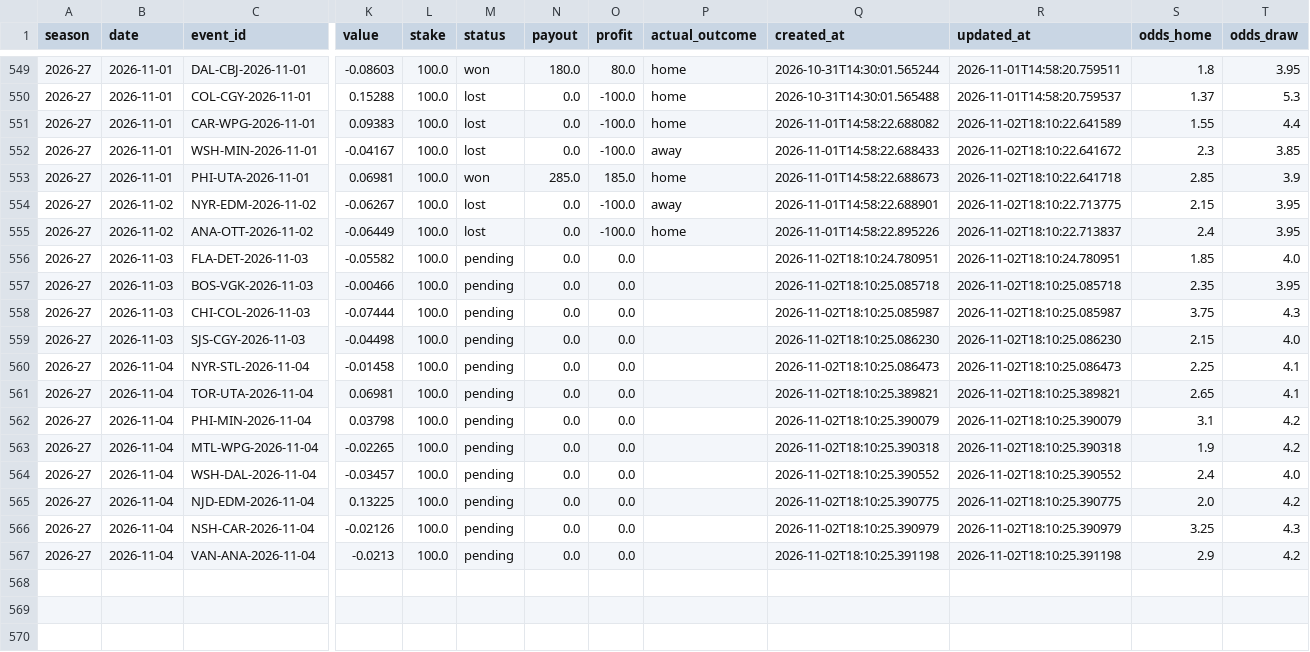
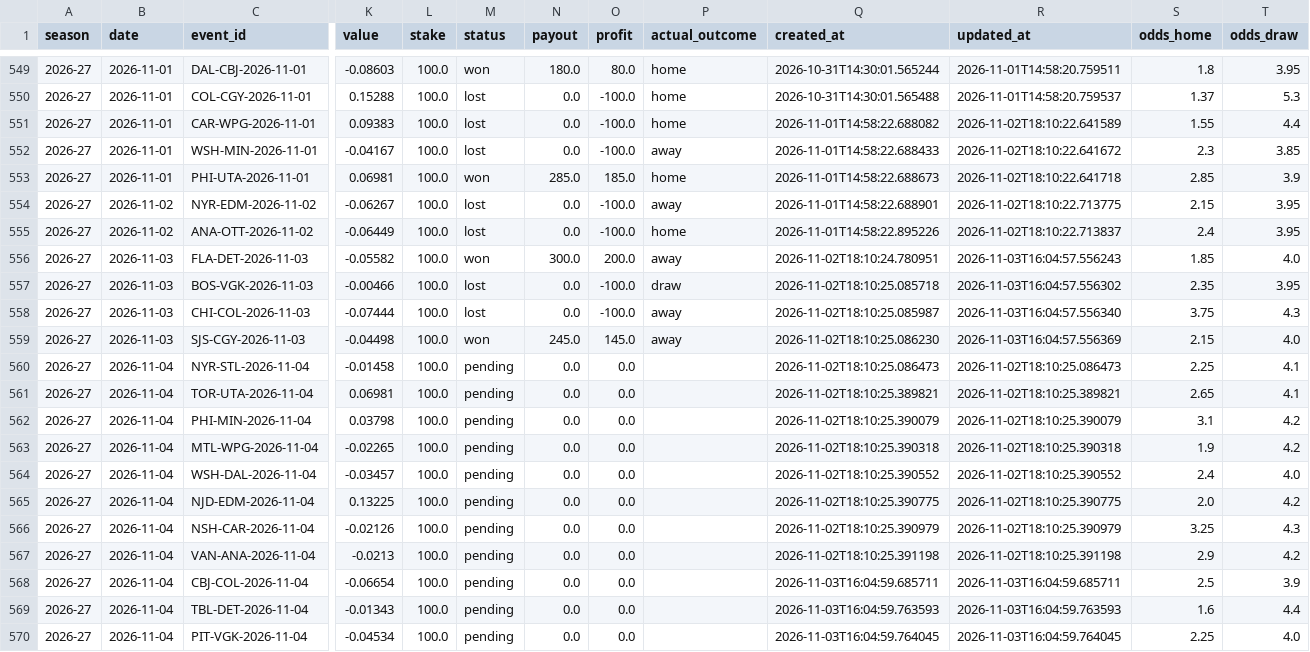
Before and after one commit to egeiran/NHL-ML-Prediction-Model, a CSV file: NHL/data/bet_shadow.csv, drawn as a sheet; only a part is shown, gaps mark what is left out; rows hold the shown columns only; the diff names each change by its address in the sheet, - before the commit and + after, or states it on an @@ line.

```diff
--- a/NHL/data/bet_shadow.csv
+++ b/NHL/data/bet_shadow.csv
-M556 (status): pending
+M556 (status): won
-N556 (payout): 0.0
+N556 (payout): 300.0
-O556 (profit): 0.0
+O556 (profit): 200.0
-P556 (actual_outcome): (empty)
+P556 (actual_outcome): away
-R556 (updated_at): 2026-11-02T18:10:24.780951
+R556 (updated_at): 2026-11-03T16:04:57.556243
-M557:M558 (status): pending
+M557:M558 (status): lost
-O557:O558 (profit): 0.0
+O557:O558 (profit): -100.0
-P557 (actual_outcome): (empty)
+P557 (actual_outcome): draw
-R557 (updated_at): 2026-11-02T18:10:25.085718
+R557 (updated_at): 2026-11-03T16:04:57.556302
-P558:P559 (actual_outcome): (empty)
+P558:P559 (actual_outcome): away
-R558 (updated_at): 2026-11-02T18:10:25.085987
+R558 (updated_at): 2026-11-03T16:04:57.556340
-M559 (status): pending
+M559 (status): won
-N559 (payout): 0.0
+N559 (payout): 245.0
-O559 (profit): 0.0
+O559 (profit): 145.0
-R559 (updated_at): 2026-11-02T18:10:25.086230
+R559 (updated_at): 2026-11-03T16:04:57.556369
+row 568: 2026-27 | 2026-11-04 | CBJ-COL-2026-11-04 | -0.06654 | 100.0 | pending | 0.0 | 0.0 |  | 2026-11-03T16:04:59.685711 | 2026-11-03T16:04:59.685711 | 2.5 | 3.9
+row 569: 2026-27 | 2026-11-04 | TBL-DET-2026-11-04 | -0.01343 | 100.0 | pending | 0.0 | 0.0 |  | 2026-11-03T16:04:59.763593 | 2026-11-03T16:04:59.763593 | 1.6 | 4.4
+row 570: 2026-27 | 2026-11-04 | PIT-VGK-2026-11-04 | -0.04534 | 100.0 | pending | 0.0 | 0.0 |  | 2026-11-03T16:04:59.764045 | 2026-11-03T16:04:59.764045 | 2.25 | 4.0
```
Also changed, not shown: 11 other files.
